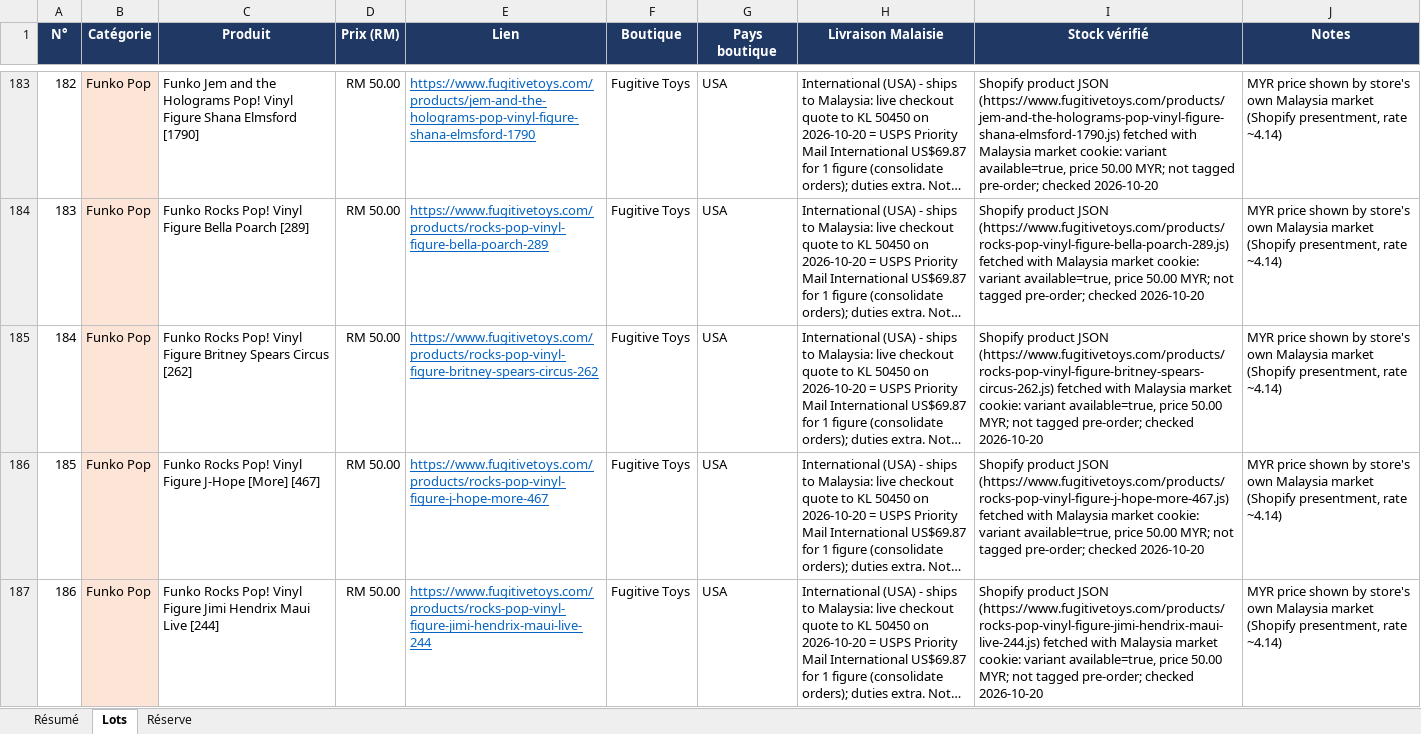
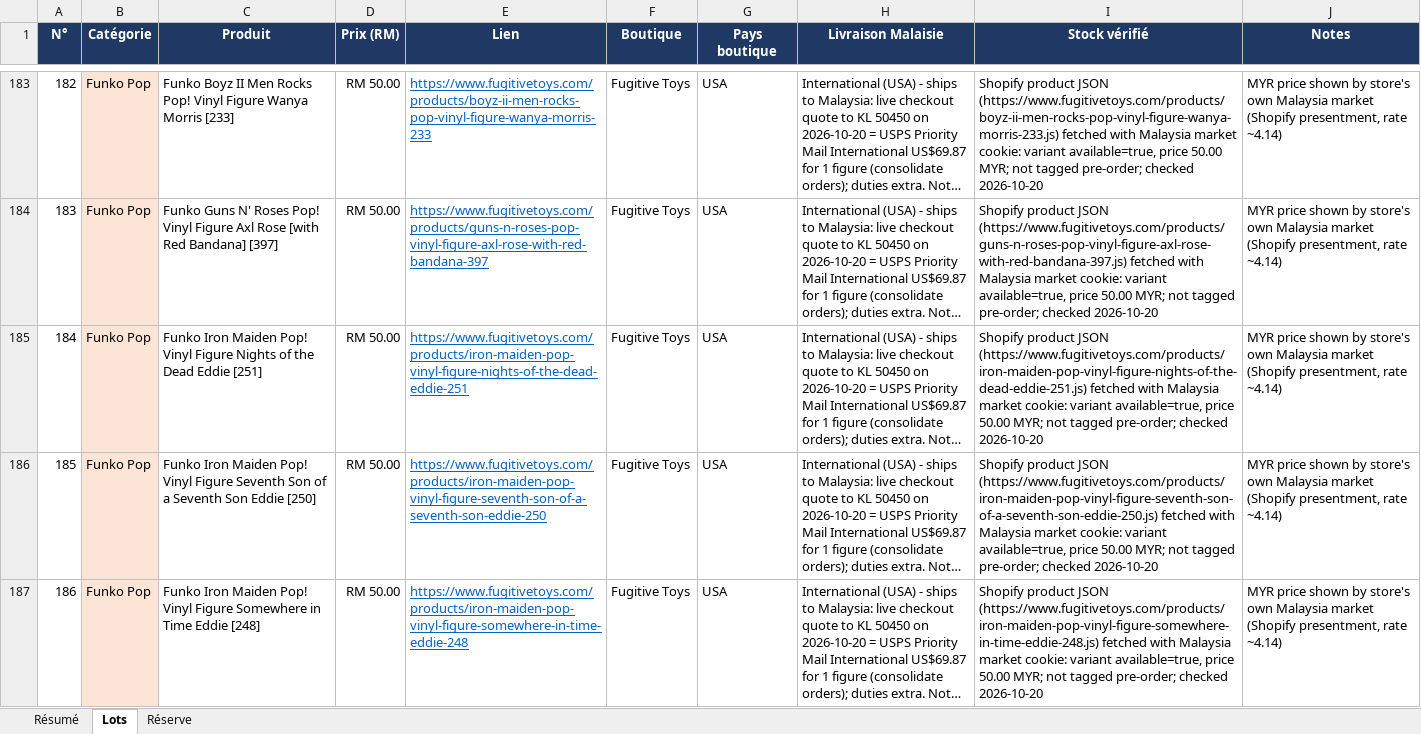
Before and after one commit to nael-create/listcollektr, an Excel workbook: Lots_Musique_250_RM45-60.xlsx, sheet Lots, drawn as a sheet; only a part is shown, gaps mark what is left out; long unchanged cells end in …; values as stored, in another font and other column widths than the file's, no borders; table styles not drawn; the diff covers the shown part only; the diff names each change by its address in the sheet, - before the commit and + after, or states it on an @@ line.

```diff
--- a/Lots_Musique_250_RM45-60.xlsx (sheet Lots)
+++ b/Lots_Musique_250_RM45-60.xlsx (sheet Lots)
-C183 (Produit): Funko Jem and the Holograms Pop! Vinyl Figure Shana Elmsford [1790]
+C183 (Produit): Funko Boyz II Men Rocks Pop! Vinyl Figure Wanya Morris [233]
-E183 (Lien): https://www.fugitivetoys.com/products/jem-and-the-holograms-pop-vinyl-figure-shana-elmsford-1790
+E183 (Lien): https://www.fugitivetoys.com/products/boyz-ii-men-rocks-pop-vinyl-figure-wanya-morris-233
-I183 (Stock vérifié): …product JSON (https://www.fugitivetoys.com/products/jem-and-the-holograms-pop-vinyl-figure-shana-elmsford-1790.js) fetched with…
+I183 (Stock vérifié): …product JSON (https://www.fugitivetoys.com/products/boyz-ii-men-rocks-pop-vinyl-figure-wanya-morris-233.js) fetched with…
-C184 (Produit): Funko Rocks Pop! Vinyl Figure Bella Poarch [289]
+C184 (Produit): Funko Guns N' Roses Pop! Vinyl Figure Axl Rose [with Red Bandana] [397]
-E184 (Lien): https://www.fugitivetoys.com/products/rocks-pop-vinyl-figure-bella-poarch-289
+E184 (Lien): https://www.fugitivetoys.com/products/guns-n-roses-pop-vinyl-figure-axl-rose-with-red-bandana-397
-I184 (Stock vérifié): …product JSON (https://www.fugitivetoys.com/products/rocks-pop-vinyl-figure-bella-poarch-289.js) fetched with…
+I184 (Stock vérifié): …product JSON (https://www.fugitivetoys.com/products/guns-n-roses-pop-vinyl-figure-axl-rose-with-red-bandana-397.js) fetched with…
-C185 (Produit): Funko Rocks Pop! Vinyl Figure Britney Spears Circus [262]
+C185 (Produit): Funko Iron Maiden Pop! Vinyl Figure Nights of the Dead Eddie [251]
-E185 (Lien): https://www.fugitivetoys.com/products/rocks-pop-vinyl-figure-britney-spears-circus-262
+E185 (Lien): https://www.fugitivetoys.com/products/iron-maiden-pop-vinyl-figure-nights-of-the-dead-eddie-251
-I185 (Stock vérifié): …product JSON (https://www.fugitivetoys.com/products/rocks-pop-vinyl-figure-britney-spears-circus-262.js) fetched with…
+I185 (Stock vérifié): …product JSON (https://www.fugitivetoys.com/products/iron-maiden-pop-vinyl-figure-nights-of-the-dead-eddie-251.js) fetched with…
-C186 (Produit): Funko Rocks Pop! Vinyl Figure J-Hope [More] [467]
+C186 (Produit): Funko Iron Maiden Pop! Vinyl Figure Seventh Son of a Seventh Son Eddie [250]
-E186 (Lien): https://www.fugitivetoys.com/products/rocks-pop-vinyl-figure-j-hope-more-467
+E186 (Lien): https://www.fugitivetoys.com/products/iron-maiden-pop-vinyl-figure-seventh-son-of-a-seventh-son-eddie-250
-I186 (Stock vérifié): …product JSON (https://www.fugitivetoys.com/products/rocks-pop-vinyl-figure-j-hope-more-467.js) fetched with…
+I186 (Stock vérifié): …product JSON (https://www.fugitivetoys.com/products/iron-maiden-pop-vinyl-figure-seventh-son-of-a-seventh-son-eddie-250.js) fetched with…
-C187 (Produit): Funko Rocks Pop! Vinyl Figure Jimi Hendrix Maui Live [244]
+C187 (Produit): Funko Iron Maiden Pop! Vinyl Figure Somewhere in Time Eddie [248]
-E187 (Lien): https://www.fugitivetoys.com/products/rocks-pop-vinyl-figure-jimi-hendrix-maui-live-244
+E187 (Lien): https://www.fugitivetoys.com/products/iron-maiden-pop-vinyl-figure-somewhere-in-time-eddie-248
-I187 (Stock vérifié): …product JSON (https://www.fugitivetoys.com/products/rocks-pop-vinyl-figure-jimi-hendrix-maui-live-244.js) fetched with…
+I187 (Stock vérifié): …product JSON (https://www.fugitivetoys.com/products/iron-maiden-pop-vinyl-figure-somewhere-in-time-eddie-248.js) fetched with…
```
Also changed, not shown: 216 edited cells elsewhere in this sheet, sheet Réserve, sheet Résumé, formulas that keep their value, 5 other files.
